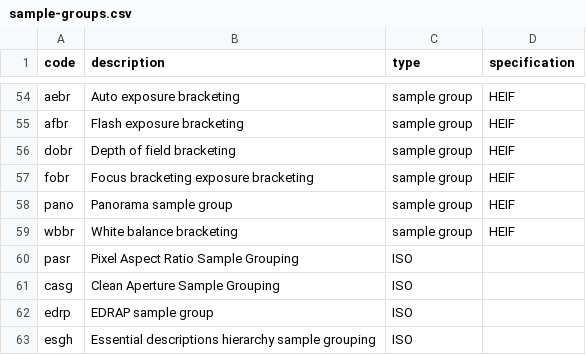
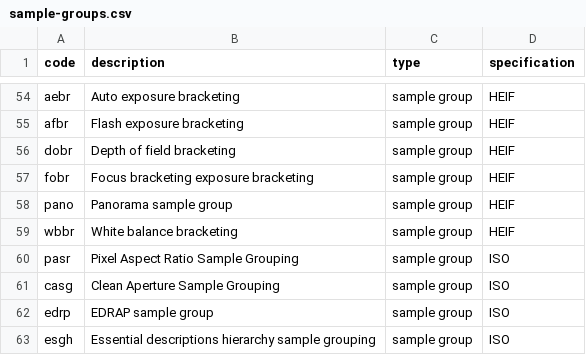
Before and after one commit to mp4ra/mp4ra.github.io, a CSV file: data/sample-groups.csv, drawn as a sheet; only a part is shown, gaps mark what is left out.

Commit message:
fix registration request

```diff
--- a/data/sample-groups.csv
+++ b/data/sample-groups.csv
@@ -59,5 +59,5 @@ pano,Panorama sample group,sample group,HEIF
 wbbr,White balance bracketing,sample group,HEIF
-pasr,Pixel Aspect Ratio Sample Grouping,ISO
-casg,Clean Aperture Sample Grouping,ISO
-edrp,EDRAP sample group,ISO
-esgh,Essential descriptions hierarchy sample grouping,ISO
+pasr,Pixel Aspect Ratio Sample Grouping,sample group,ISO
+casg,Clean Aperture Sample Grouping,sample group,ISO
+edrp,EDRAP sample group,sample group,ISO
+esgh,Essential descriptions hierarchy sample grouping,sample group,ISO
```
